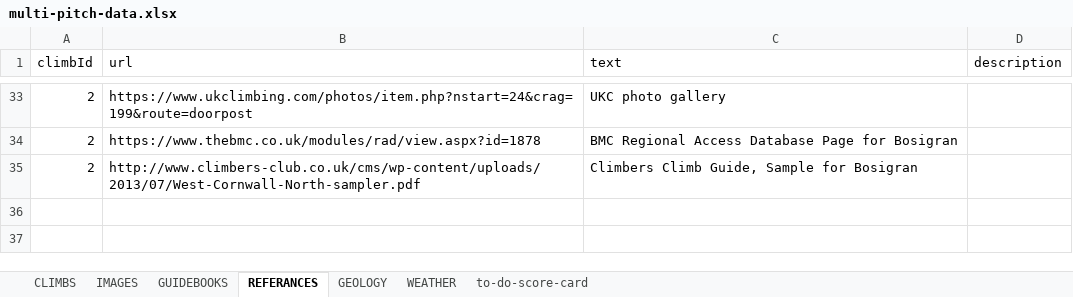
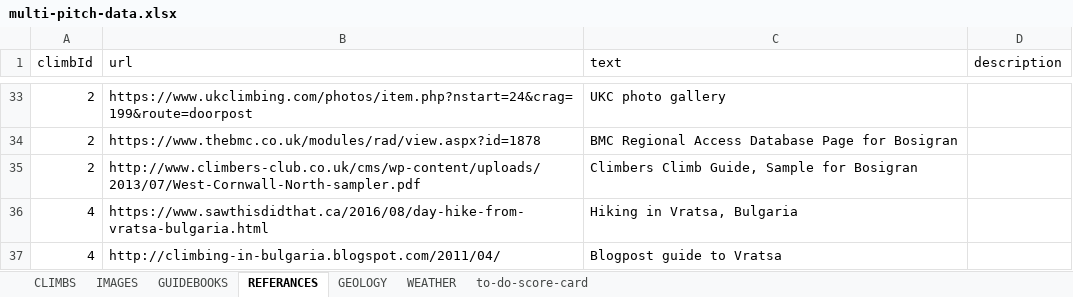
Before and after one commit to dankni/multi-pitch, an Excel workbook: working-files/multi-pitch-data.xlsx, sheet REFERANCES, drawn as a sheet; only a part is shown, gaps mark what is left out; values as stored, in another font and other column widths than the file's, no borders; the diff names each change by its address in the sheet, - before the commit and + after, or states it on an @@ line.

Commit message:
added vratsa climb

```diff
--- a/working-files/multi-pitch-data.xlsx (sheet REFERANCES)
+++ b/working-files/multi-pitch-data.xlsx (sheet REFERANCES)
+row 36: 4 | https://www.sawthisdidthat.ca/2016/08/day-hike-from-vratsa-bulgaria.html | Hiking in Vratsa, Bulgaria
+row 37: 4 | http://climbing-in-bulgaria.blogspot.com/2011/04/ | Blogpost guide to Vratsa
```
Also changed, not shown: sheet IMAGES, sheet GUIDEBOOKS, sheet to-do-score-card, sheet CLIMBS, 29 other files.
